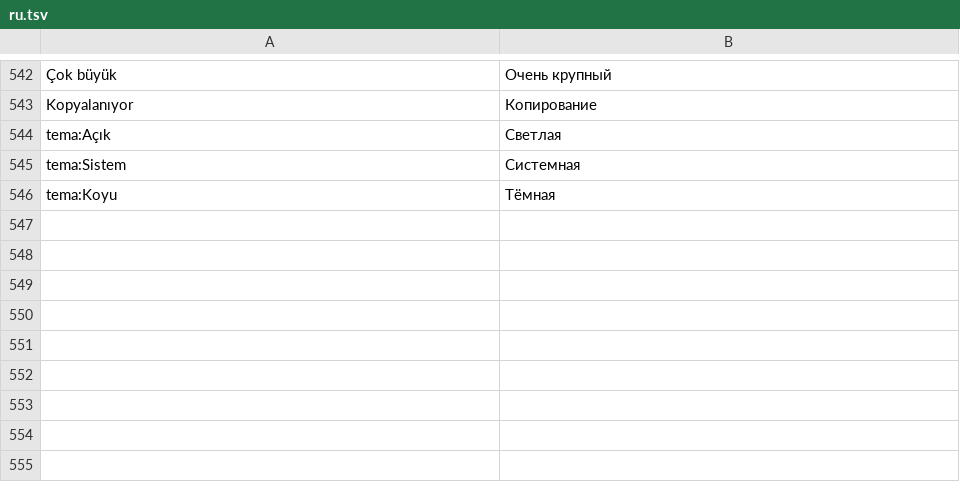
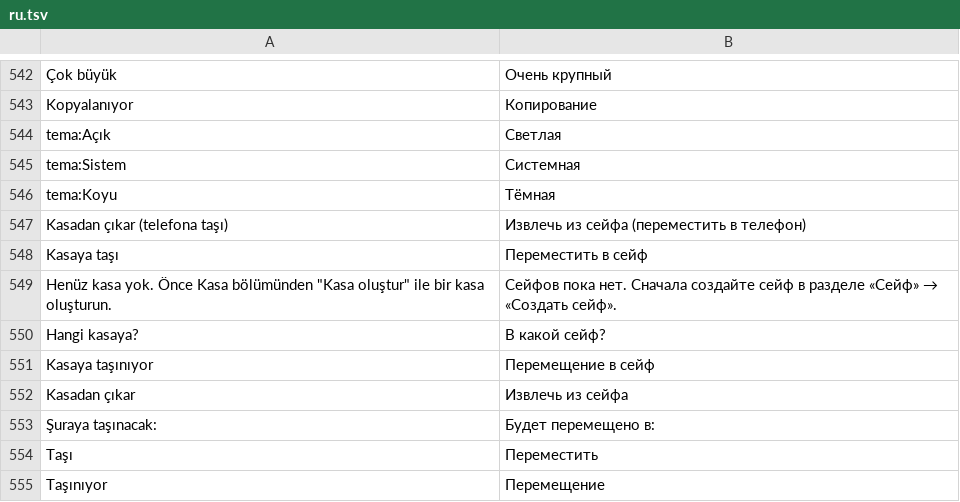
Before and after one commit to fastbest/Tezmiz, a TSV file: app/src/main/assets/lang/ru.tsv, drawn as a sheet; only a part is shown, gaps mark what is left out.

```diff
--- a/app/src/main/assets/lang/ru.tsv
+++ b/app/src/main/assets/lang/ru.tsv
@@ -546 +546,10 @@ tema:Sistem	Системная
 tema:Koyu	Тёмная
+Kasadan çıkar (telefona taşı)	Извлечь из сейфа (переместить в телефон)
+Kasaya taşı	Переместить в сейф
+Henüz kasa yok. Önce Kasa bölümünden "Kasa oluştur" ile bir kasa oluşturun.	Сейфов пока нет. Сначала создайте сейф в разделе «Сейф» → «Создать сейф».
+Hangi kasaya?	В какой сейф?
+Kasaya taşınıyor	Перемещение в сейф
+Kasadan çıkar	Извлечь из сейфа
+Şuraya taşınacak:	Будет перемещено в:
+Taşı	Переместить
+Taşınıyor	Перемещение
```
Also changed, not shown: app/src/main/assets/lang/en.tsv, app/src/main/assets/lang/uz.tsv, 2 other files.
